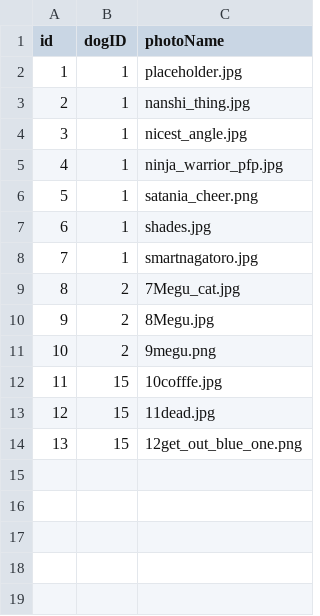
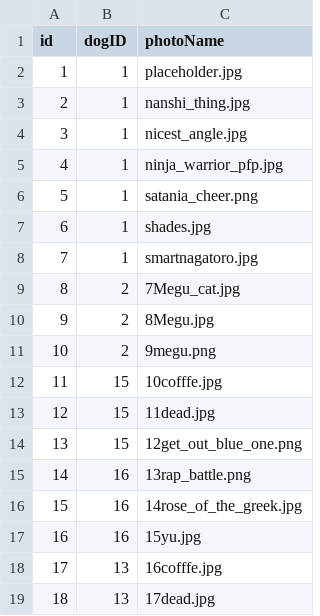
Before and after one commit to MoonBasedKas/SouthernROCAiredalesWebsite, a TSV file: app/Photos.tsv, drawn as a sheet; the diff names each change by its address in the sheet, - before the commit and + after, or states it on an @@ line.

```diff
--- a/app/Photos.tsv
+++ b/app/Photos.tsv
+row 15: 14 | 16 | 13rap_battle.png
+row 16: 15 | 16 | 14rose_of_the_greek.jpg
+row 17: 16 | 16 | 15yu.jpg
+row 18: 17 | 13 | 16cofffe.jpg
+row 19: 18 | 13 | 17dead.jpg
```
Also changed, not shown: app/Dogs.tsv, 1 other file.
